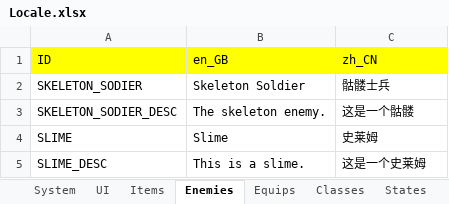
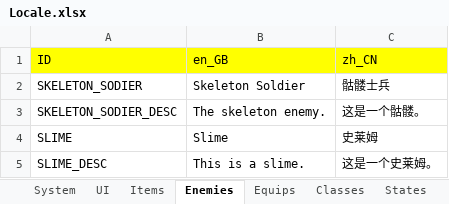
Before and after one commit to JasonLeon01/Ludork, an Excel workbook: Sample/Data/Locale/Locale.xlsx, sheet Enemies, drawn as a sheet; values as stored, in another font and other column widths than the file's, no borders; the diff names each change by its address in the sheet, - before the commit and + after, or states it on an @@ line.

Commit message:
Update enemies and file selector

```diff
--- a/Sample/Data/Locale/Locale.xlsx (sheet Enemies)
+++ b/Sample/Data/Locale/Locale.xlsx (sheet Enemies)
-C3: 这是一个骷髅
+C3: 这是一个骷髅。
-C5: 这是一个史莱姆
+C5: 这是一个史莱姆。
```
Also changed, not shown: sheet Items, sheet Specials, sheet States, sheet Equips, sheet Classes, 19 other files.
